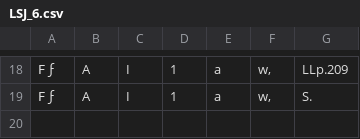
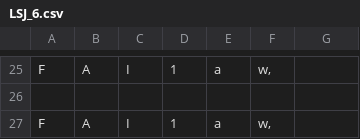
Before and after one commit to mercelisw/Databank_LSJ, a CSV file: LSJ_output/LSJ_6.csv, drawn as a sheet; only a part is shown, gaps mark what is left out; the diff covers the shown part only.

```diff
--- a/LSJ_output/LSJ_6.csv
+++ b/LSJ_output/LSJ_6.csv
@@ -18,2 +25,3 @@
-Ϝ ϝ	A	I	1	a	w,	LLp.209
-Ϝ ϝ	A	I	1	a	w,	S.
+Ϝ	A	I	1	a	w,	
+
+Ϝ	A	I	1	a	w,	
```
Also changed, not shown: 7 added rows and 34 edited cells elsewhere in this file, 24 other files.
